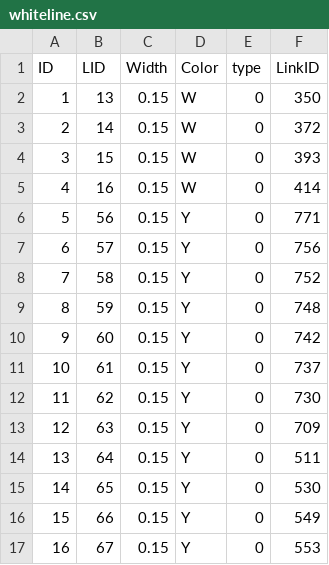
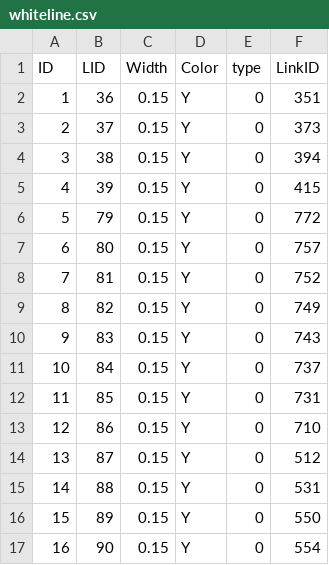
Before and after one commit to lgsvl/autoware-data, a CSV file: CubeTown/data/map/vector_map/whiteline.csv, drawn as a sheet; only a part is shown; removed rows and columns are numbered as before the commit, all else as after; the diff covers the shown part only; the diff names each change by its address in the sheet, - before the commit and + after, or states it on an @@ line.

```diff
--- a/CubeTown/data/map/vector_map/whiteline.csv
+++ b/CubeTown/data/map/vector_map/whiteline.csv
-row 2: 1 | 13 | 0.15 | W | 0 | 350
-row 3: 2 | 14 | 0.15 | W | 0 | 372
-row 4: 3 | 15 | 0.15 | W | 0 | 393
-row 5: 4 | 16 | 0.15 | W | 0 | 414
@@ column A (ID) renumbered between rows 2 and 3 @@
-B2 (LID): 56
+B2 (LID): 36
-F2 (LinkID): 771
+F2 (LinkID): 351
-B3 (LID): 57
+B3 (LID): 37
-F3 (LinkID): 756
+F3 (LinkID): 373
+row 4: 3 | 38 | 0.15 | Y | 0 | 394
+row 5: 4 | 39 | 0.15 | Y | 0 | 415
+row 6: 5 | 79 | 0.15 | Y | 0 | 772
+row 7: 6 | 80 | 0.15 | Y | 0 | 757
-B8 (LID): 58
+B8 (LID): 81
-B9 (LID): 59
+B9 (LID): 82
-F9 (LinkID): 748
+F9 (LinkID): 749
-B10 (LID): 60
+B10 (LID): 83
-F10 (LinkID): 742
+F10 (LinkID): 743
-B11 (LID): 61
+B11 (LID): 84
-B12 (LID): 62
+B12 (LID): 85
-F12 (LinkID): 730
+F12 (LinkID): 731
-B13 (LID): 63
+B13 (LID): 86
-F13 (LinkID): 709
+F13 (LinkID): 710
-B14 (LID): 64
+B14 (LID): 87
-F14 (LinkID): 511
+F14 (LinkID): 512
-B15 (LID): 65
+B15 (LID): 88
-F15 (LinkID): 530
+F15 (LinkID): 531
-B16 (LID): 66
+B16 (LID): 89
-F16 (LinkID): 549
+F16 (LinkID): 550
-B17 (LID): 67
+B17 (LID): 90
-F17 (LinkID): 553
+F17 (LinkID): 554
```
Also changed, not shown: 1 added row and 36 edited cells elsewhere in this file, CubeTown/data/map/vector_map/dtlane.csv, CubeTown/data/map/vector_map/lane.csv, 4 other files.
